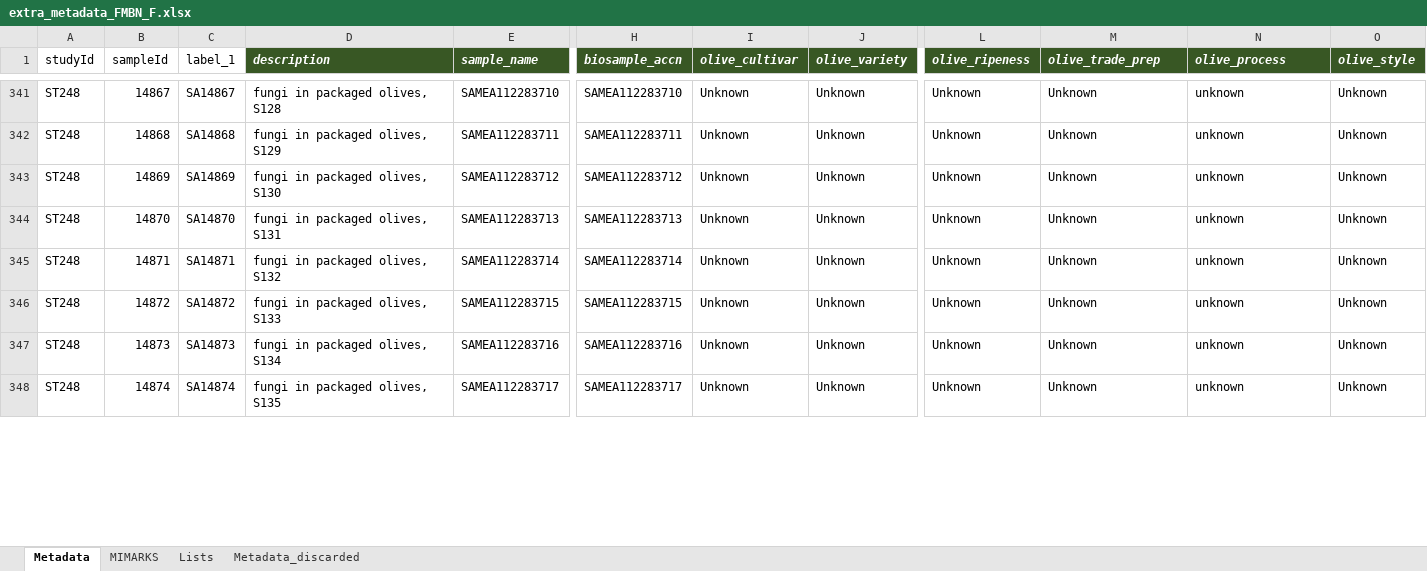
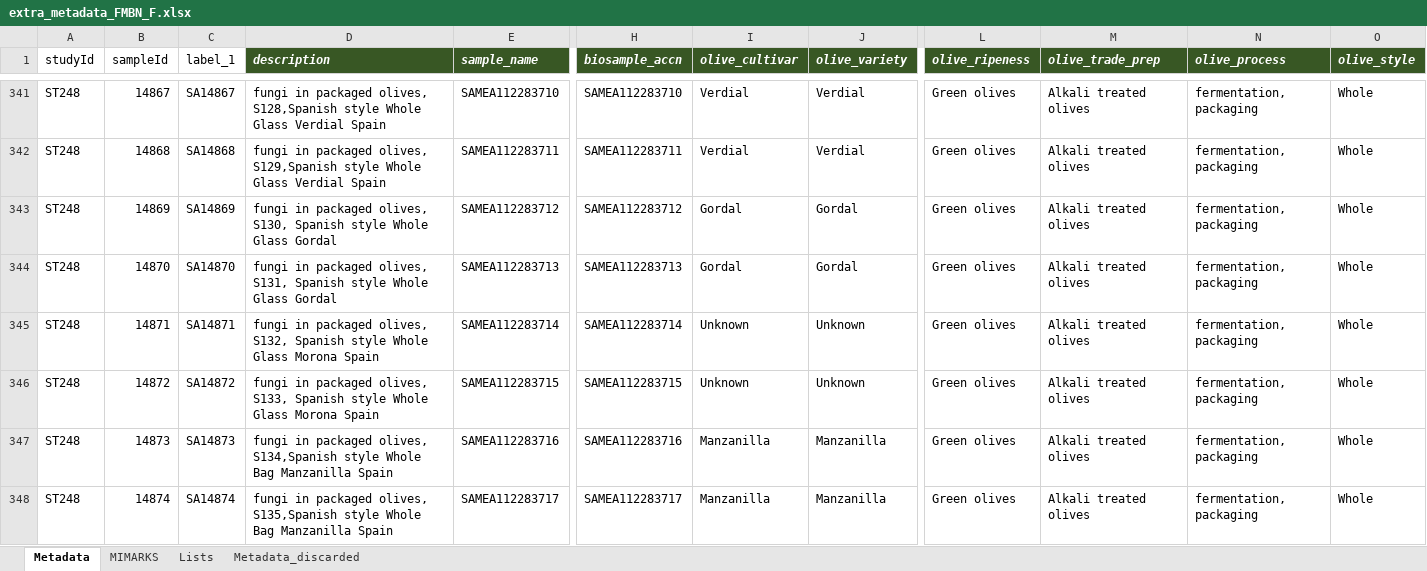
Before and after one commit to ep142/Metaolive, an Excel workbook: olive_FMBN/extra_metadata_FMBN_F.xlsx, sheet Metadata, drawn as a sheet; only a part is shown, gaps mark what is left out; values as stored, in another font and other column widths than the file's, no borders; the diff covers the shown part only; the diff names each change by its address in the sheet, - before the commit and + after, or states it on an @@ line.

Commit message:
Updating to last version
Better metadata, especially for fungal studies

```diff
--- a/olive_FMBN/extra_metadata_FMBN_F.xlsx (sheet Metadata)
+++ b/olive_FMBN/extra_metadata_FMBN_F.xlsx (sheet Metadata)
-D341 (description): …packaged olives, S128
+D341 (description): …packaged olives, S128,Spanish style Whole Glass Verdial Spain
-I341:I342 (olive_cultivar): Unknown
+I341:I342 (olive_cultivar): Verdial
-J341:J342 (olive_variety): Unknown
+J341:J342 (olive_variety): Verdial
-L341:L348 (olive_ripeness): Unknown
+L341:L348 (olive_ripeness): Green olives
-M341:M348 (olive_trade_prep): Unknown
+M341:M348 (olive_trade_prep): Alkali treated olives
-N341:N348 (olive_process): unknown
+N341:N348 (olive_process): fermentation, packaging
-O341:O348 (olive_style): Unknown
+O341:O348 (olive_style): Whole
-D342 (description): …packaged olives, S129
+D342 (description): …packaged olives, S129,Spanish style Whole Glass Verdial Spain
-D343 (description): …packaged olives, S130
+D343 (description): …packaged olives, S130, Spanish style Whole Glass Gordal
-I343:I344 (olive_cultivar): Unknown
+I343:I344 (olive_cultivar): Gordal
-J343:J344 (olive_variety): Unknown
+J343:J344 (olive_variety): Gordal
-D344 (description): …packaged olives, S131
+D344 (description): …packaged olives, S131, Spanish style Whole Glass Gordal
-D345 (description): …packaged olives, S132
+D345 (description): …packaged olives, S132, Spanish style Whole Glass Morona Spain
-D346 (description): …packaged olives, S133
+D346 (description): …packaged olives, S133, Spanish style Whole Glass Morona Spain
-D347 (description): …packaged olives, S134
+D347 (description): …packaged olives, S134,Spanish style Whole Bag Manzanilla Spain
-I347:I348 (olive_cultivar): Unknown
+I347:I348 (olive_cultivar): Manzanilla
-J347:J348 (olive_variety): Unknown
+J347:J348 (olive_variety): Manzanilla
-D348 (description): …packaged olives, S135
+D348 (description): …packaged olives, S135,Spanish style Whole Bag Manzanilla Spain
```
Also changed, not shown: 466 edited cells elsewhere in this sheet, sheet Lists, olive_FMBN/extra_metadata_FMBN_B.xlsx, 6 other files.
